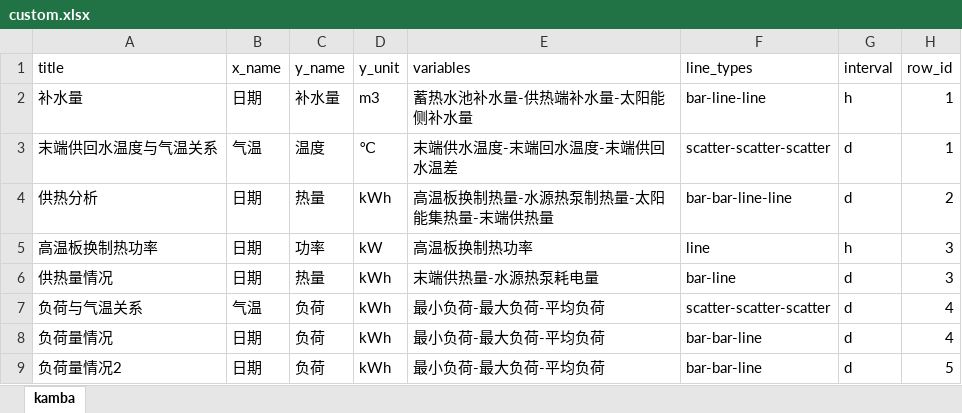
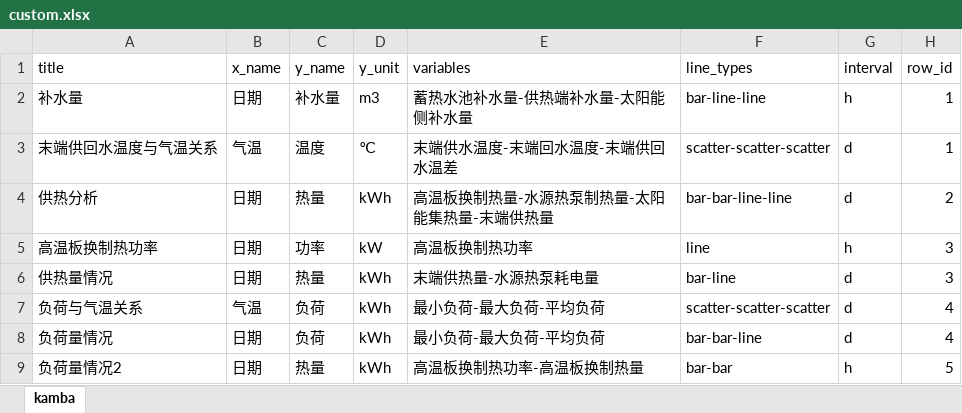
Before and after one commit to qiruijiudian/data_center, an Excel workbook: file/upload/custom.xlsx, sheet kamba, drawn as a sheet; values as stored, in another font and other column widths than the file's, no borders; the diff names each change by its address in the sheet, - before the commit and + after, or states it on an @@ line.

```diff
--- a/file/upload/custom.xlsx (sheet kamba)
+++ b/file/upload/custom.xlsx (sheet kamba)
-C9 (y_name): 负荷
+C9 (y_name): 热量
-E9 (variables): 最小负荷-最大负荷-平均负荷
+E9 (variables): 高温板换制热功率-高温板换制热量
-F9 (line_types): bar-bar-line
+F9 (line_types): bar-bar
-G9 (interval): d
+G9 (interval): h
```
Also changed, not shown: file/download/cona.xlsx, file/download/kamba.xlsx, 3 other files.
